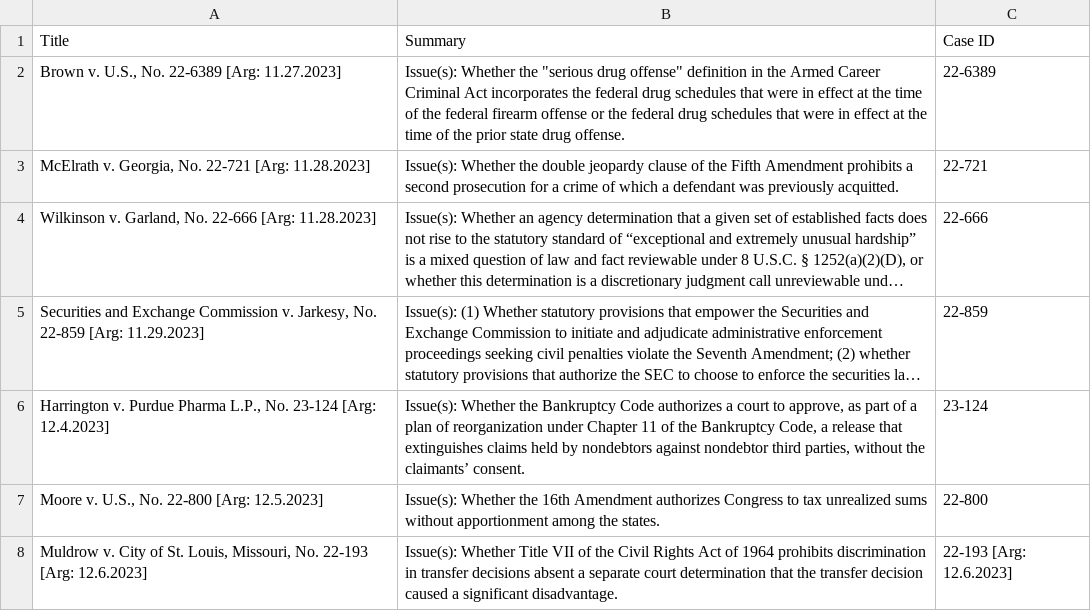
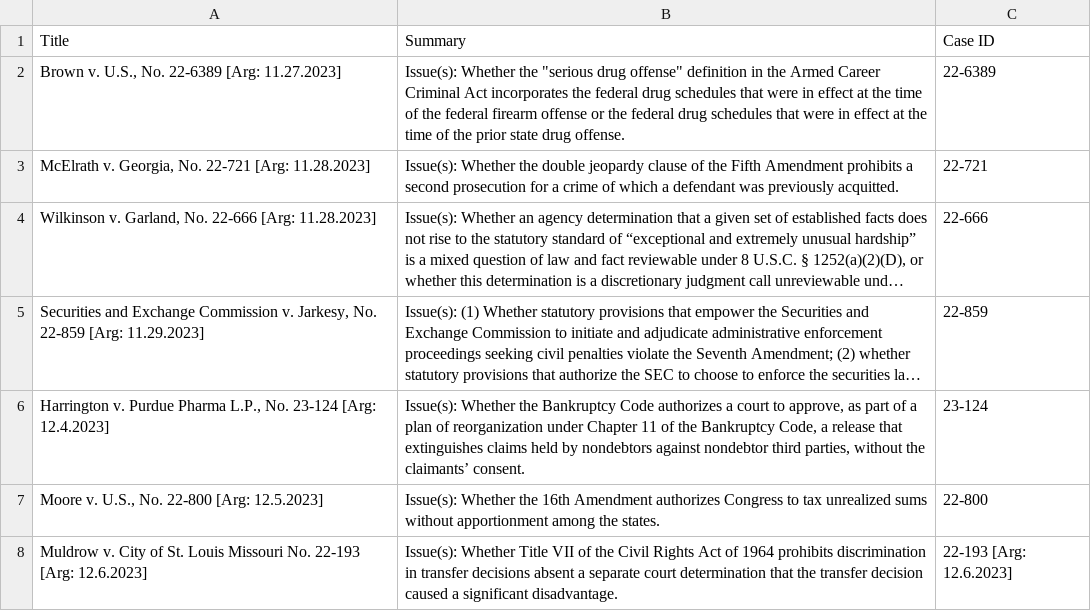
Before and after one commit to austinsonger/Podcast-Automation-with-Transistor.fm, a CSV file: src/scotus.csv, drawn as a sheet; long unchanged cells end in ….

Commit message:
Update scotus.csv

```diff
--- a/src/scotus.csv
+++ b/src/scotus.csv
@@ -7,2 +7,2 @@
 "Moore v. U.S., No. 22-800 [Arg: 12.5.2023]",Issue(s): Whether the 16th Amendment authorizes Congress to tax unrealized sums without apportionment among the states.,22-800
-"Muldrow v. City of St. Louis, Missouri, No. 22-193 [Arg: 12.6.2023]",Issue(s): Whether Title VII of the Civil Rights Act of 1964 prohibits discrimination in transfer decisions absent a separate court determination that the transfer decision caused a significant disadvantage.,22-193 [Arg: 12.6.2023]
+"Muldrow v. City of St. Louis Missouri No. 22-193 [Arg: 12.6.2023]",Issue(s): Whether Title VII of the Civil Rights Act of 1964 prohibits discrimination in transfer decisions absent a separate court determination that the transfer decision caused a significant disadvantage.,22-193 [Arg: 12.6.2023]
```
